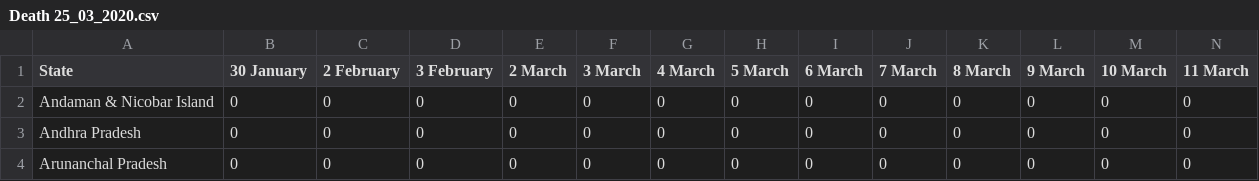
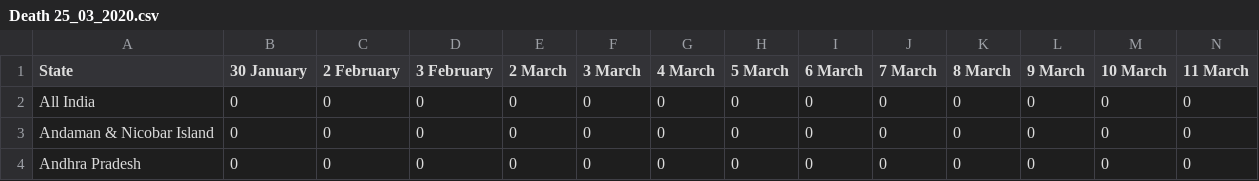
Before and after one commit to iirs-students/covid-19, a CSV file: Death 25_03_2020.csv, drawn as a sheet; only a part is shown; the shorter side is filled out with more unchanged rows; rows hold the shown columns only; the diff names each change by its address in the sheet, - before the commit and + after, or states it on an @@ line.

Commit message:
updated all india values

```diff
--- a/Death 25_03_2020.csv
+++ b/Death 25_03_2020.csv
+row 2: All India | 0 | 0 | 0 | 0 | 0 | 0 | 0 | 0 | 0 | 0 | 0 | 0 | 0
```
